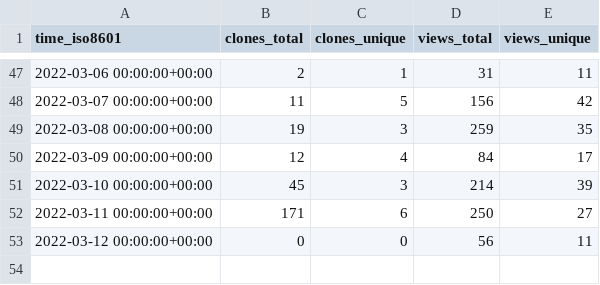
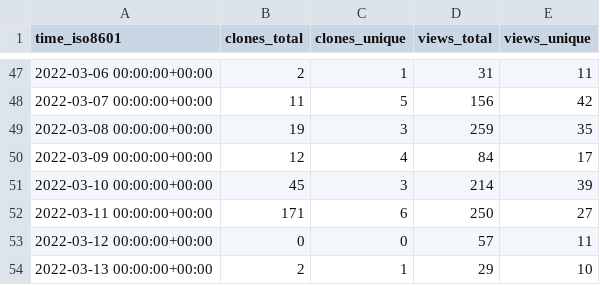
Before and after one commit to ethyca/fides-stats, a CSV file: ethyca/fides/ghrs-data/views_clones_aggregate.csv, drawn as a sheet; only a part is shown, gaps mark what is left out.

```diff
--- a/ethyca/fides/ghrs-data/views_clones_aggregate.csv
+++ b/ethyca/fides/ghrs-data/views_clones_aggregate.csv
@@ -52,2 +52,3 @@ time_iso8601,clones_total,clones_unique,views_total,views_unique
 2022-03-11 00:00:00+00:00,171,6,250,27
-2022-03-12 00:00:00+00:00,0,0,56,11
+2022-03-12 00:00:00+00:00,0,0,57,11
+2022-03-13 00:00:00+00:00,2,1,29,10
```
Also changed, not shown: 1 other file.
